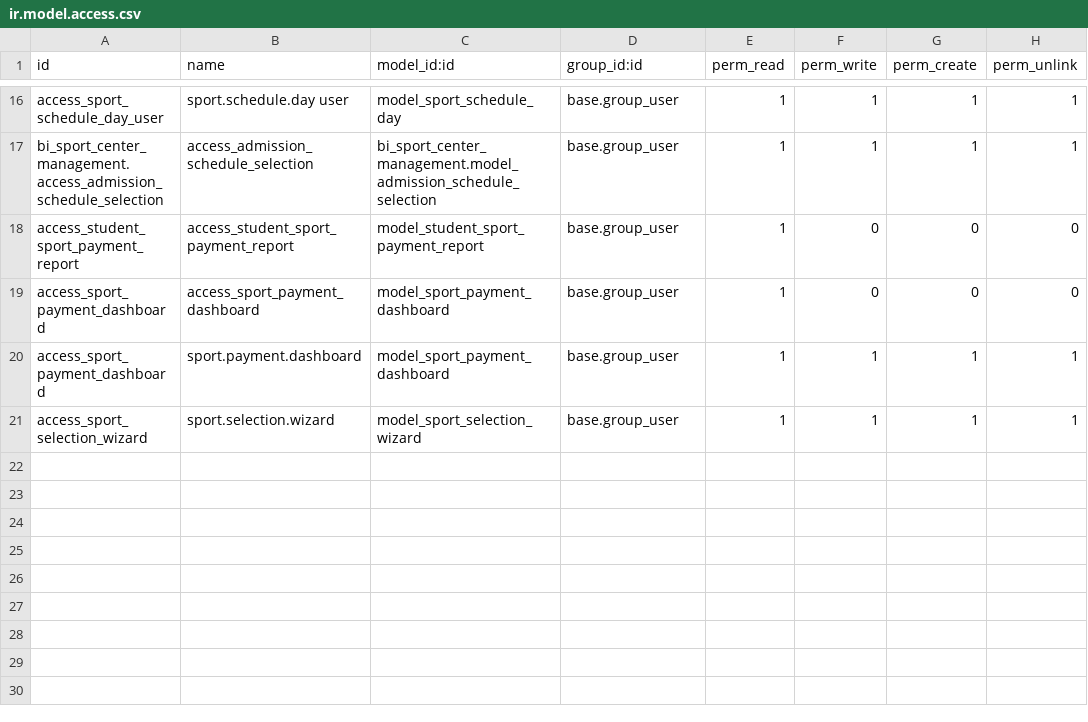
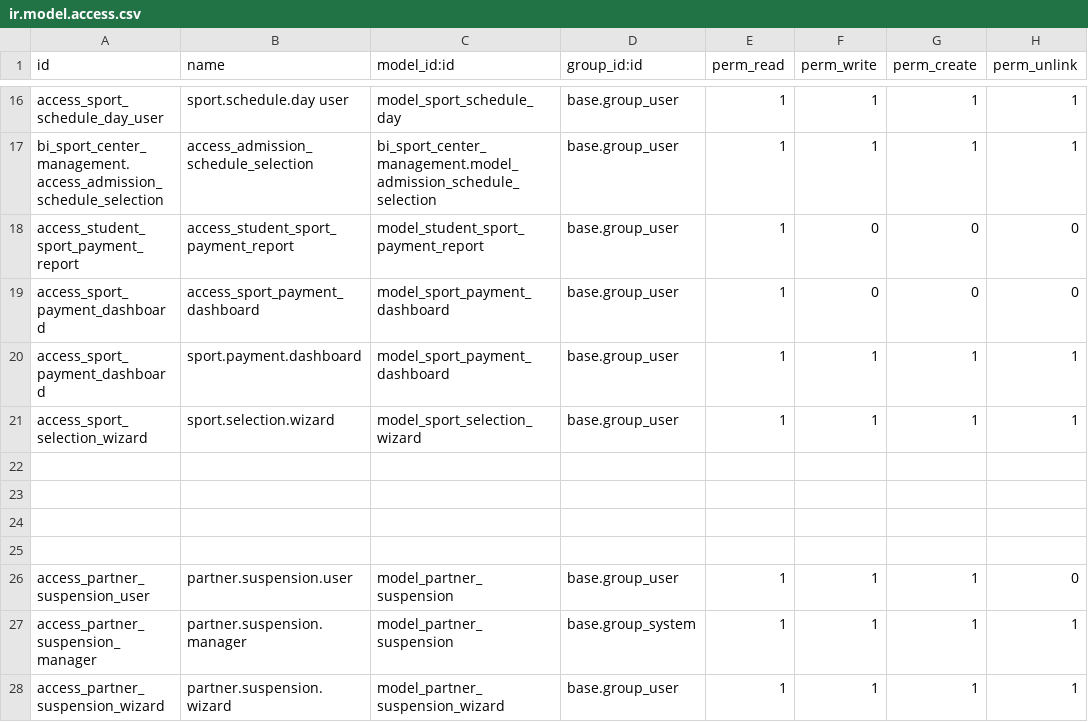
Before and after one commit to lernerpc/new-claude, a CSV file: bi_sport_center_management/security/ir.model.access.csv, drawn as a sheet; only a part is shown, gaps mark what is left out; the diff names each change by its address in the sheet, - before the commit and + after, or states it on an @@ line.

Commit message:
suspension of student and parent

```diff
--- a/bi_sport_center_management/security/ir.model.access.csv
+++ b/bi_sport_center_management/security/ir.model.access.csv
+row 22: (empty)
+row 23: (empty)
+row 24: (empty)
+row 25: (empty)
+row 26: access_partner_suspension_user | partner.suspension.user | model_partner_suspension | base.group_user | 1 | 1 | 1 | 0
+row 27: access_partner_suspension_manager | partner.suspension.manager | model_partner_suspension | base.group_system | 1 | 1 | 1 | 1
+row 28: access_partner_suspension_wizard | partner.suspension.wizard | model_partner_suspension_wizard | base.group_user | 1 | 1 | 1 | 1
```
Also changed, not shown: 5 other files.
